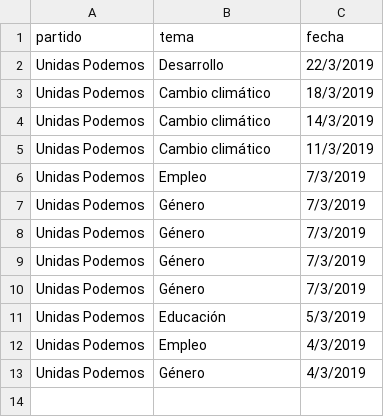
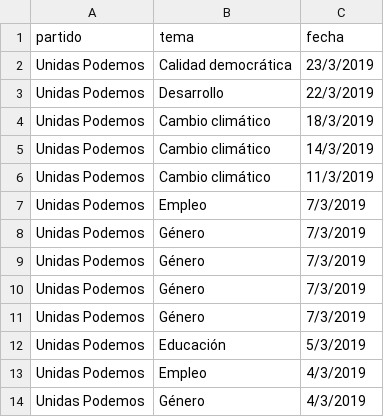
Before and after one commit to bislai/lab, a CSV file: poletika/partidos/unidas-podemos/unidas-podemos.csv, drawn as a sheet.

```diff
--- a/poletika/partidos/unidas-podemos/unidas-podemos.csv
+++ b/poletika/partidos/unidas-podemos/unidas-podemos.csv
@@ -1,2 +1,3 @@
 partido,tema,fecha
+Unidas Podemos,Calidad democrática,23/3/2019
 Unidas Podemos,Desarrollo,22/3/2019
```
Also changed, not shown: poletika/partidos/ciudadanos/ciudadanos.csv, 11 other files.
